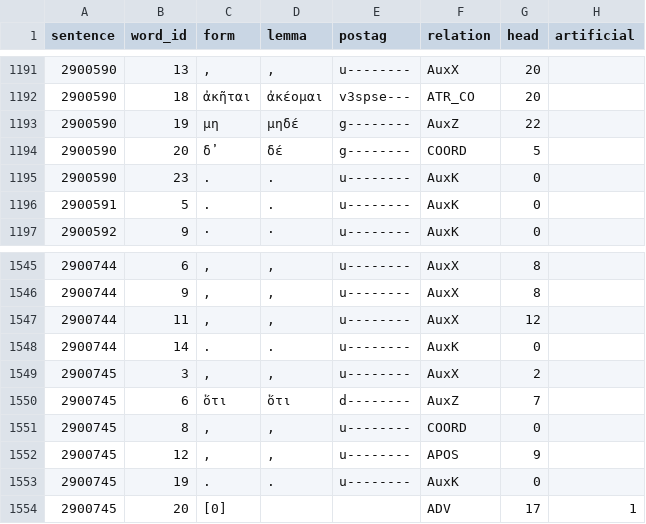
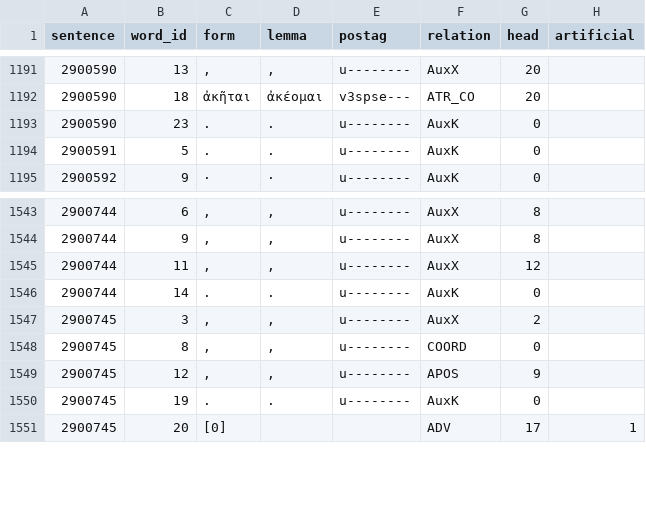
Before and after one commit to polemistes/anagnosis, a TSV file: texts/antigone/syntax-nodes.tsv, drawn as a sheet; only a part is shown, gaps mark what is left out; the diff names each change by its address in the sheet, - before the commit and + after, or states it on an @@ line.

```diff
--- a/texts/antigone/syntax-nodes.tsv
+++ b/texts/antigone/syntax-nodes.tsv
-row 1193: 2900590 | 19 | μη | μηδέ | g-------- | AuxZ | 22
-row 1194: 2900590 | 20 | δ̓ | δέ | g-------- | COORD | 5
-row 1550: 2900745 | 6 | ὅτι | ὅτι | d-------- | AuxZ | 7
```
Also changed, not shown: texts/antigone/syntax-text.tsv, texts/antigone/tokens.tsv, 2 other files.
